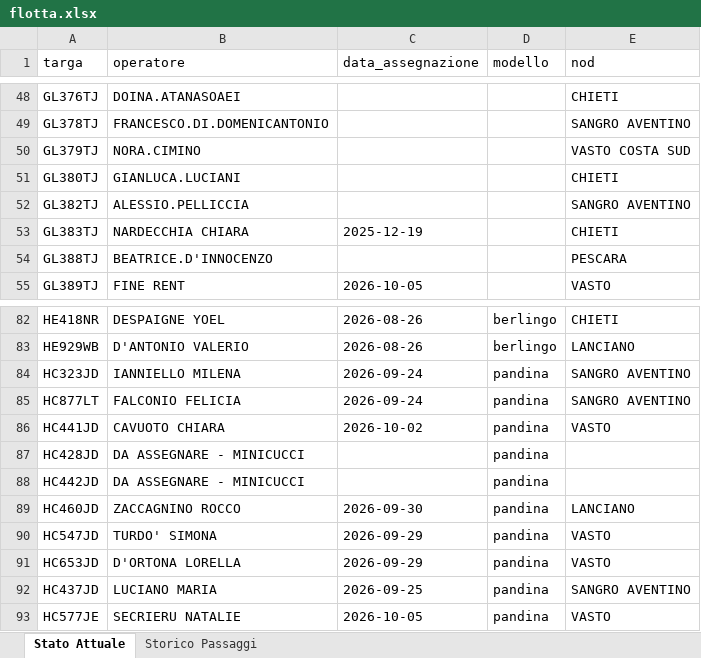
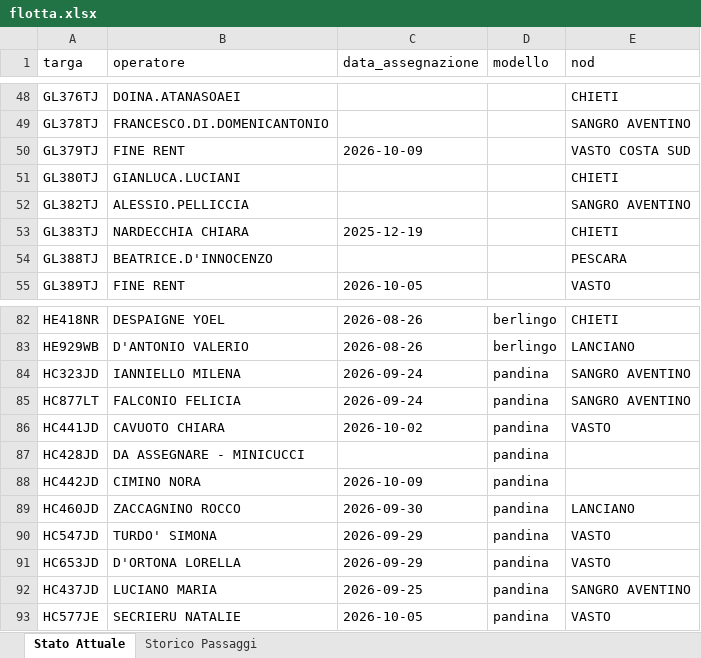
Before and after one commit to messinesetsrm-cell/db_auto, an Excel workbook: flotta.xlsx, sheet Stato Attuale, drawn as a sheet; only a part is shown, gaps mark what is left out; values as stored, in another font and other column widths than the file's, no borders; the diff names each change by its address in the sheet, - before the commit and + after, or states it on an @@ line.

```diff
--- a/flotta.xlsx (sheet Stato Attuale)
+++ b/flotta.xlsx (sheet Stato Attuale)
-B50 (operatore): NORA.CIMINO
+B50 (operatore): FINE RENT
-C50 (data_assegnazione): (empty)
+C50 (data_assegnazione): 2026-10-09
-B88 (operatore): DA ASSEGNARE - MINICUCCI
+B88 (operatore): CIMINO NORA
-C88 (data_assegnazione): (empty)
+C88 (data_assegnazione): 2026-10-09
```
Also changed, not shown: sheet Storico Passaggi.
